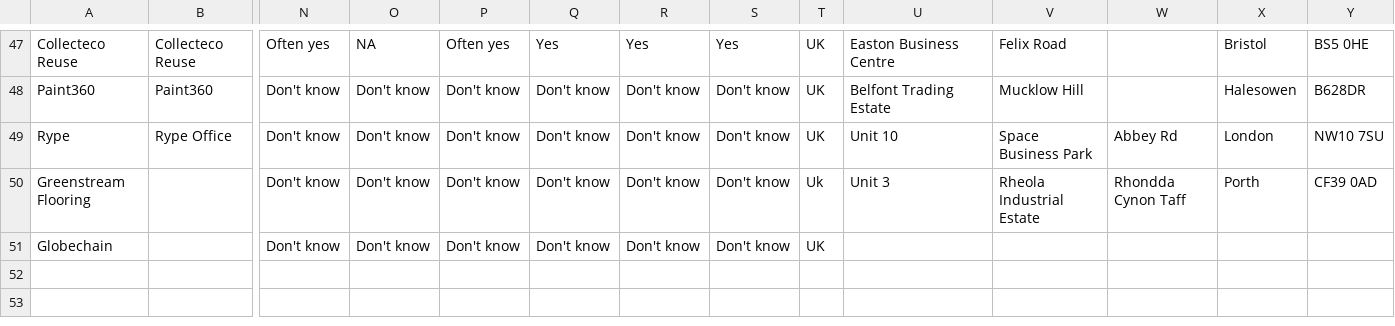
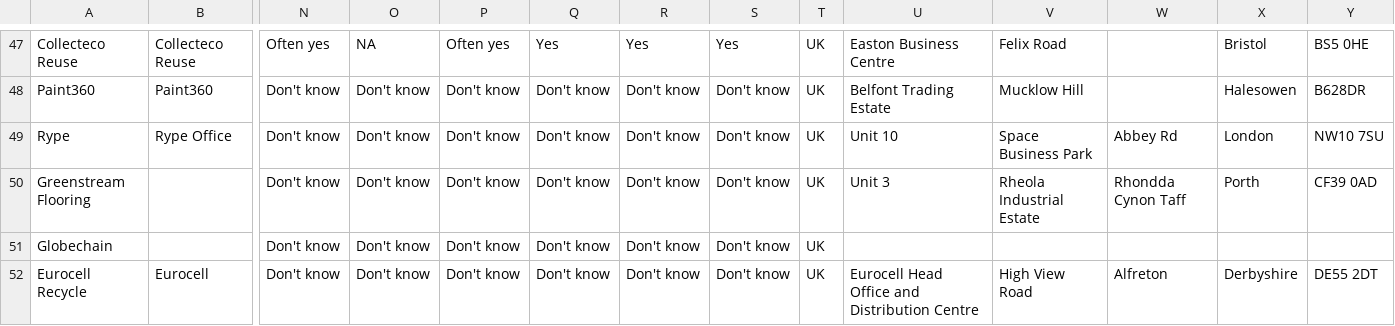
Before and after one commit to SW2893/sustainabilitytool-maps, a CSV file: src/mep/data.csv, drawn as a sheet; only a part is shown, gaps mark what is left out; rows hold the shown columns only; the diff names each change by its address in the sheet, - before the commit and + after, or states it on an @@ line.

Commit message:
added eurocell recycle

```diff
--- a/src/mep/data.csv
+++ b/src/mep/data.csv
-T50: Uk
+T50: UK
+row 52: Eurocell Recycle | Eurocell | Don't know | Don't know | Don't know | Don't know | Don't know | Don't know | UK | Eurocell Head Office and Distribution Centre | High View Road | Alfreton | Derbyshire | DE55 2DT
```
